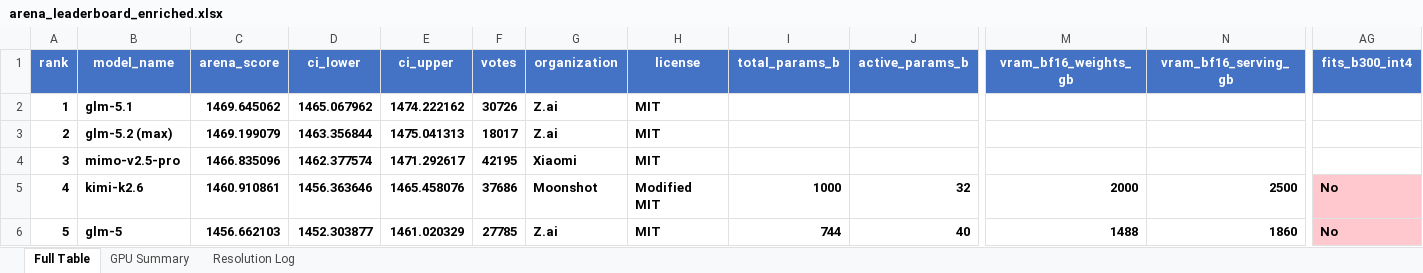
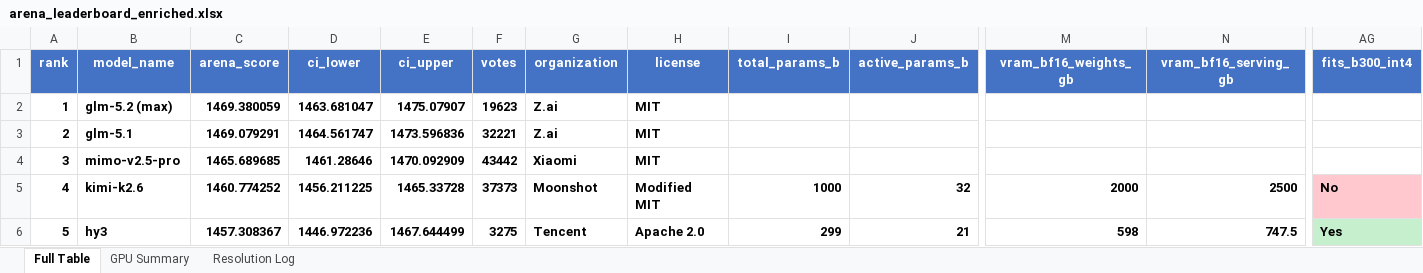
Before and after one commit to KayKv10/llm-arena-vram-calc, an Excel workbook: arena_enrichment/output/arena_leaderboard_enriched.xlsx, sheet Full Table, drawn as a sheet; only a part is shown, gaps mark what is left out; values as stored, in another font and other column widths than the file's, no borders; removed rows and columns are numbered as before the commit, all else as after; rows hold the shown columns only; the diff covers the shown part only; the diff names each change by its address in the sheet, - before the commit and + after, or states it on an @@ line.

```diff
--- a/arena_enrichment/output/arena_leaderboard_enriched.xlsx (sheet Full Table)
+++ b/arena_enrichment/output/arena_leaderboard_enriched.xlsx (sheet Full Table)
-row 2: 1 | glm-5.1 | 1469.645062 | 1465.067962 | 1474.222162 | 30726 | Z.ai | MIT
@@ column A (rank) renumbered from row 2 down @@
-C2 (arena_score): 1469.199079
+C2 (arena_score): 1469.380059
-D2 (ci_lower): 1463.356844
+D2 (ci_lower): 1463.681047
-E2 (ci_upper): 1475.041313
+E2 (ci_upper): 1475.07907
-F2 (votes): 18017
+F2 (votes): 19623
+row 3: 2 | glm-5.1 | 1469.079291 | 1464.561747 | 1473.596836 | 32221 | Z.ai | MIT
-C4 (arena_score): 1466.835096
+C4 (arena_score): 1465.689685
-D4 (ci_lower): 1462.377574
+D4 (ci_lower): 1461.28646
-E4 (ci_upper): 1471.292617
+E4 (ci_upper): 1470.092909
-F4 (votes): 42195
+F4 (votes): 43442
-C5 (arena_score): 1460.910861
+C5 (arena_score): 1460.774252
-D5 (ci_lower): 1456.363646
+D5 (ci_lower): 1456.211225
-E5 (ci_upper): 1465.458076
+E5 (ci_upper): 1465.33728
-F5 (votes): 37686
+F5 (votes): 37373
-B6 (model_name): glm-5
+B6 (model_name): hy3
-C6 (arena_score): 1456.662103
+C6 (arena_score): 1457.308367
-D6 (ci_lower): 1452.303877
+D6 (ci_lower): 1446.972236
-E6 (ci_upper): 1461.020329
+E6 (ci_upper): 1467.644499
-F6 (votes): 27785
+F6 (votes): 3275
-G6 (organization): Z.ai
+G6 (organization): Tencent
-H6 (license): MIT
+H6 (license): Apache 2.0
-I6 (total_params_b): 744
+I6 (total_params_b): 299
-J6 (active_params_b): 40
+J6 (active_params_b): 21
-M6 (vram_bf16_weights_gb): 1488
+M6 (vram_bf16_weights_gb): 598
-N6 (vram_bf16_serving_gb): 1860
+N6 (vram_bf16_serving_gb): 747.5
-AG6 (fits_b300_int4): No
+AG6 (fits_b300_int4): Yes
-AG6 fill: #FFC7CE
+AG6 fill: #C6EFCE
```
Also changed, not shown: 11 added rows, 10 removed rows and 661 edited cells elsewhere in this sheet, sheet GPU Summary, sheet Resolution Log, 2 other files.
